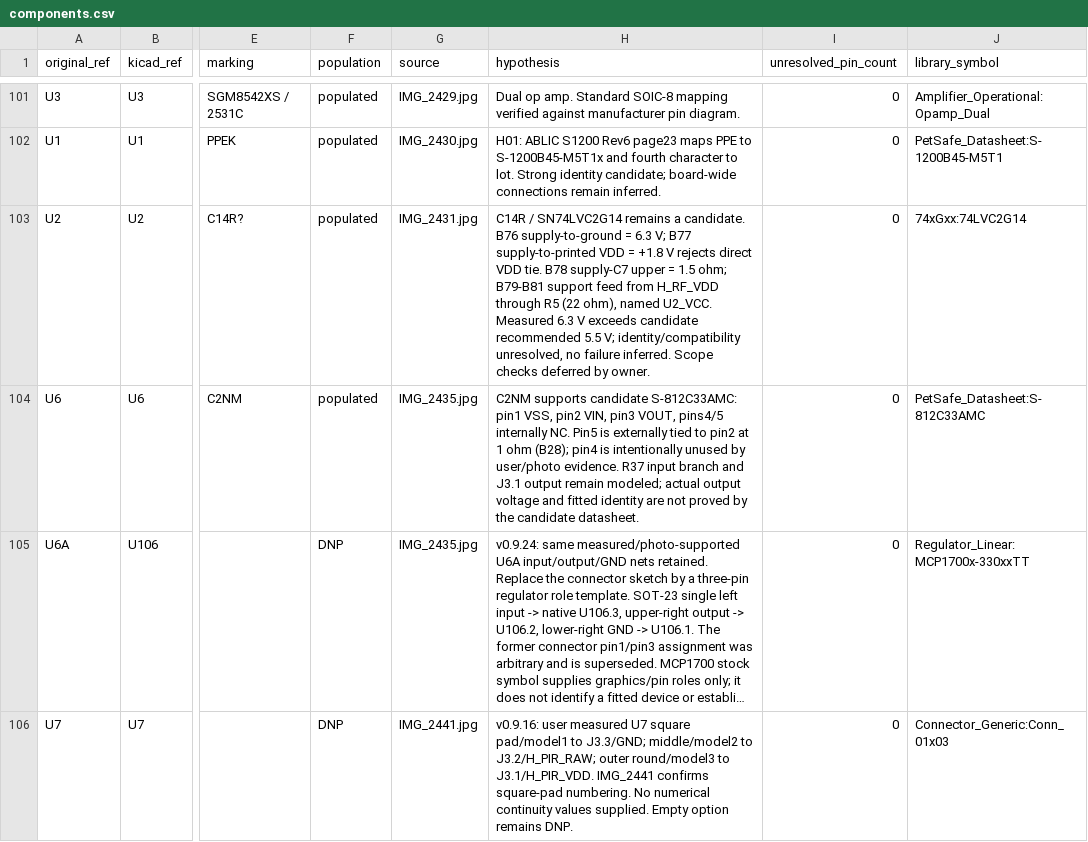
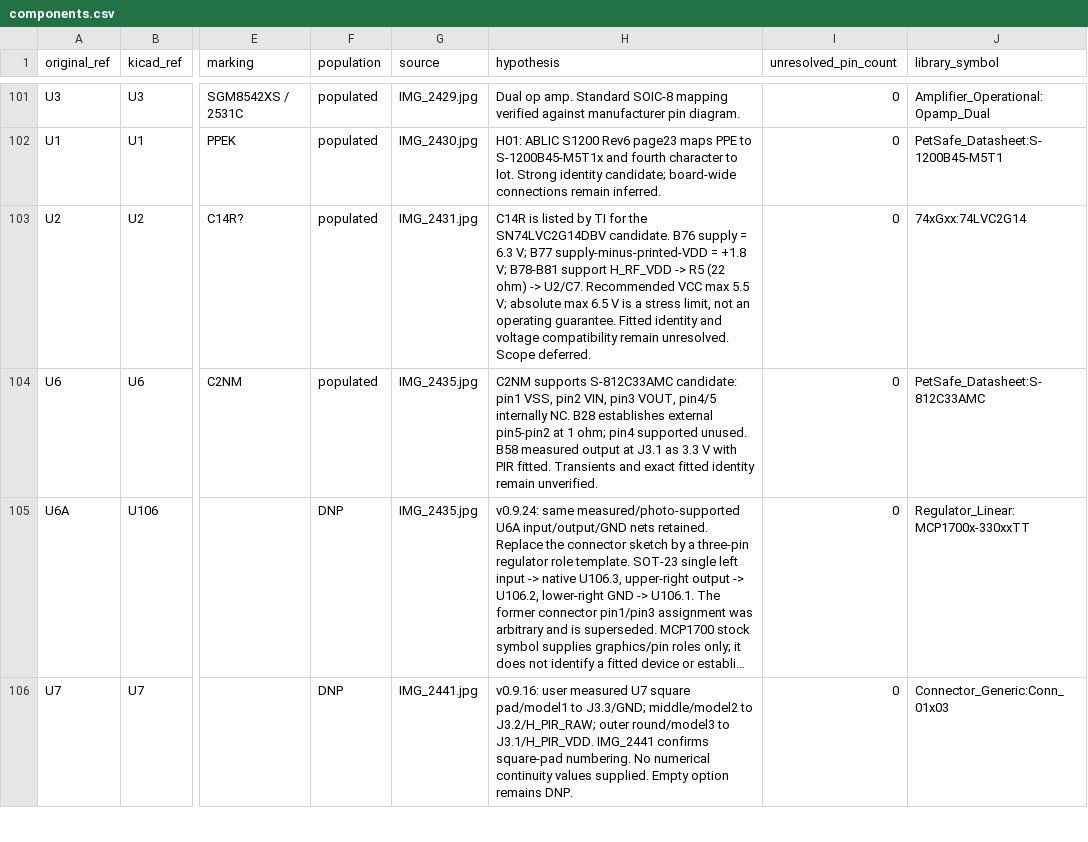
Before and after one commit to kerby2000/PetSafe-PCB, a CSV file: evidence/components.csv, drawn as a sheet; only a part is shown, gaps mark what is left out; long unchanged cells end in …; the diff covers the shown part only; the diff names each change by its address in the sheet, - before the commit and + after, or states it on an @@ line.

```diff
--- a/evidence/components.csv
+++ b/evidence/components.csv
-H103 (hypothesis): C14R / SN74LVC2G14 remains a candidate. B76 supply-to-ground = 6.3 V; B77 supply-to-printed VDD = +1.8 V rejects direct VDD tie. B78 supply-C7 upper = 1.5 ohm; B79-B81 support feed from H_RF_VDD through R5 (22 ohm), named U2_VCC. Measured 6.3 V exceeds candidate recommended 5.5 V; identity/compatibility unresolved, no failure inferred. Scope checks deferred by owner.
+H103 (hypothesis): C14R is listed by TI for the SN74LVC2G14DBV candidate. B76 supply = 6.3 V; B77 supply-minus-printed-VDD = +1.8 V; B78-B81 support H_RF_VDD -> R5 (22 ohm) -> U2/C7. Recommended VCC max 5.5 V; absolute max 6.5 V is a stress limit, not an operating guarantee. Fitted identity and voltage compatibility remain unresolved. Scope deferred.
-H104 (hypothesis): C2NM supports candidate S-812C33AMC: pin1 VSS, pin2 VIN, pin3 VOUT, pins4/5 internally NC. Pin5 is externally tied to pin2 at 1 ohm (B28); pin4 is intentionally unused by user/photo evidence. R37 input branch and J3.1 output remain modeled; actual output voltage and fitted identity are not proved by the candidate datasheet.
+H104 (hypothesis): C2NM supports S-812C33AMC candidate: pin1 VSS, pin2 VIN, pin3 VOUT, pin4/5 internally NC. B28 establishes external pin5-pin2 at 1 ohm; pin4 supported unused. B58 measured output at J3.1 as 3.3 V with PIR fitted. Transients and exact fitted identity remain unverified.
```
Also changed, not shown: 5 edited cells elsewhere in this file, evidence/completion_audit.csv, 41 other files.
